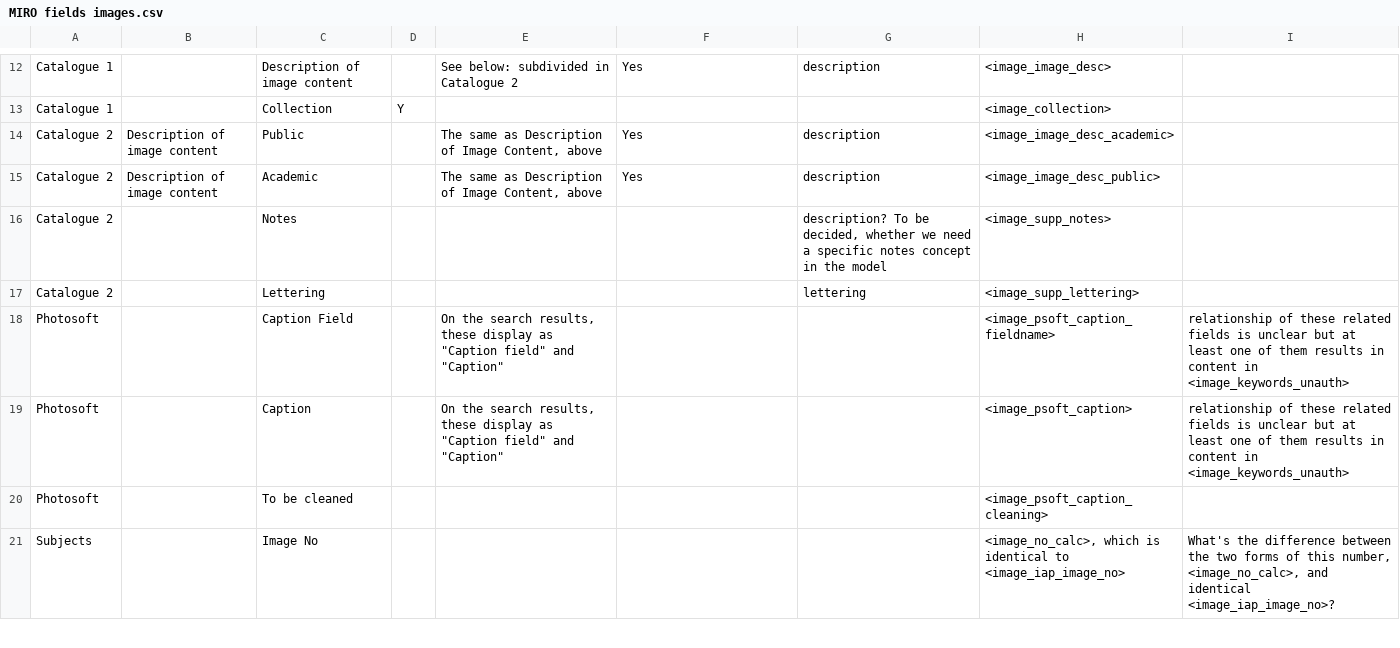
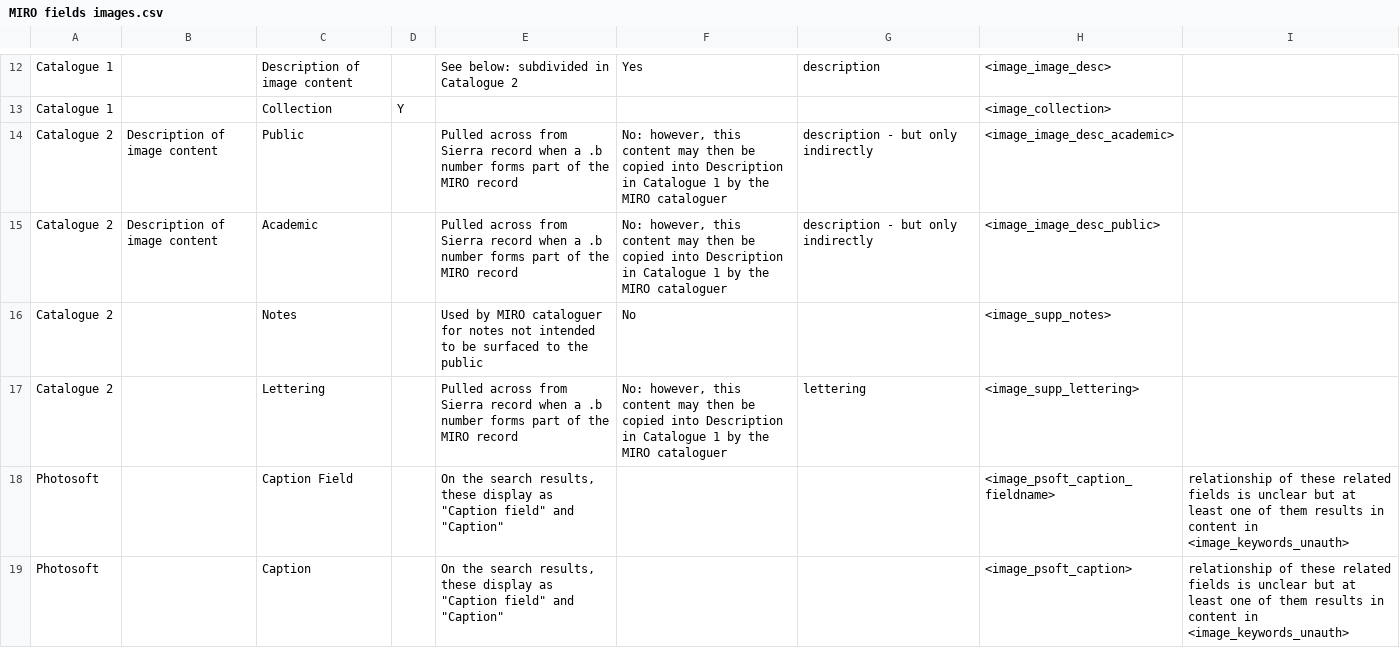
Before and after one commit to wellcomecollection/platform, a CSV file: ontologies/MIRO fields images.csv, drawn as a sheet; only a part is shown, gaps mark what is left out; the shorter side is filled out with more unchanged rows.

Commit message:
Create MIRO fields images.csv

```diff
--- a/ontologies/MIRO fields images.csv
+++ b/ontologies/MIRO fields images.csv
@@ -13,6 +13,6 @@ Catalogue 1,,Description of image content,,See below: subdivided in Catalogue 2,
 Catalogue 1,,Collection,Y,,,,<image_collection>,,
-Catalogue 2,Description of image content,Public,,"The same as Description of Image Content, above",Yes,description,<image_image_desc_academic>,,
-Catalogue 2,Description of image content,Academic,,"The same as Description of Image Content, above",Yes,description,<image_image_desc_public>,,
-Catalogue 2,,Notes,,,,"description?  To be decided, whether we need a specific notes concept in the model",<image_supp_notes>,,
-Catalogue 2,,Lettering,,,,lettering,<image_supp_lettering>,,
+Catalogue 2,Description of image content,Public,,"Pulled across from Sierra record when a .b number forms part of the MIRO record","No: however, this content may then be copied into Description in Catalogue 1 by the MIRO cataloguer","description - but only indirectly",<image_image_desc_academic>,,
+Catalogue 2,Description of image content,Academic,,"Pulled across from Sierra record when a .b number forms part of the MIRO record","No: however, this content may then be copied into Description in Catalogue 1 by the MIRO cataloguer","description - but only indirectly",<image_image_desc_public>,,
+Catalogue 2,,Notes,,"Used by MIRO cataloguer for notes not intended to be surfaced to the public",No,,<image_supp_notes>,,
+Catalogue 2,,Lettering,,"Pulled across from Sierra record when a .b number forms part of the MIRO record","No: however, this content may then be copied into Description in Catalogue 1 by the MIRO cataloguer",lettering,<image_supp_lettering>,,
 Photosoft,,Caption Field,,"On the search results, these display as ""Caption field"" and ""Caption""",,,<image_psoft_caption_fieldname>,relationship of these related fields is unclear but at least one of them results in content in <image_keywords_unauth>,
```
